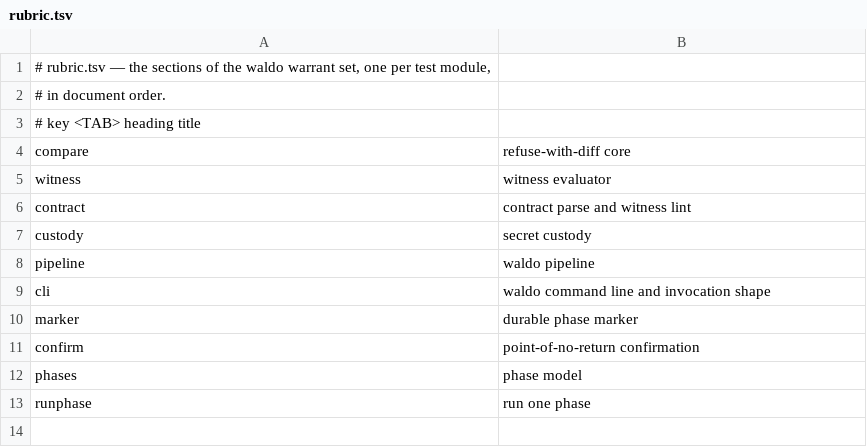
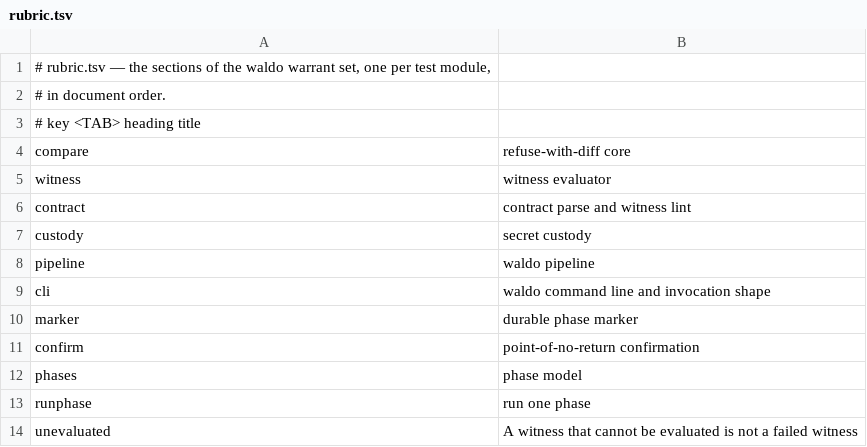
Before and after one commit to mikemol/mtools, a TSV file: waldo/rubric.tsv, drawn as a sheet; the diff names each change by its address in the sheet, - before the commit and + after, or states it on an @@ line.

```diff
--- a/waldo/rubric.tsv
+++ b/waldo/rubric.tsv
+row 14: unevaluated | A witness that cannot be evaluated is not a failed witness
```
Also changed, not shown: 7 other files.
